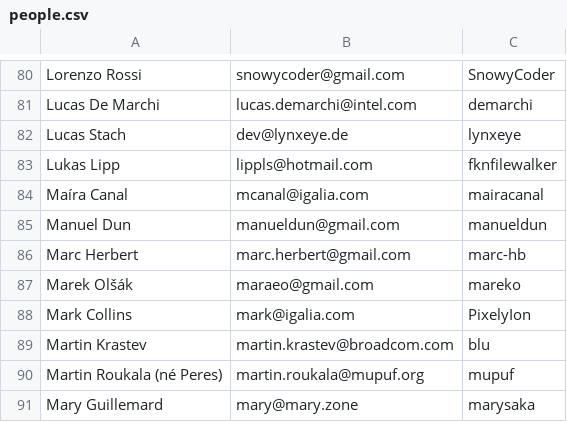
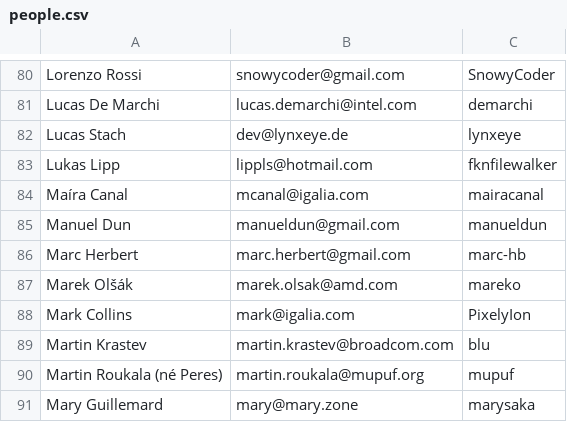
Before and after one commit to wmjb/mesa-trinity, a CSV file: bin/people.csv, drawn as a sheet; only a part is shown, gaps mark what is left out.

Commit message:
people: update Marek's email
Signed-off-by: Alyssa Rosenzweig <alyssa.rosenzweig@intel.com>
Part-of: <https://gitlab.freedesktop.org/mesa/mesa/-/merge_requests/38789>

```diff
--- a/bin/people.csv
+++ b/bin/people.csv
@@ -86,3 +86,3 @@ Manuel Dun, manueldun@gmail.com, manueldun
 Marc Herbert, marc.herbert@gmail.com, marc-hb
-Marek Olšák, maraeo@gmail.com, mareko
+Marek Olšák, marek.olsak@amd.com, mareko
 Mark Collins, mark@igalia.com, PixelyIon
```
